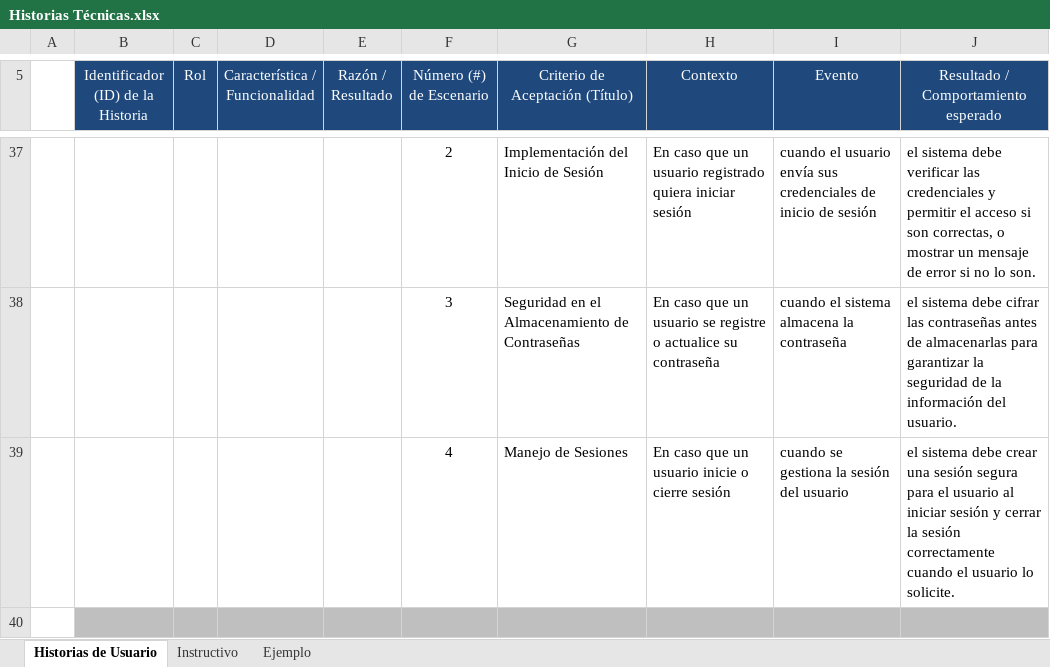
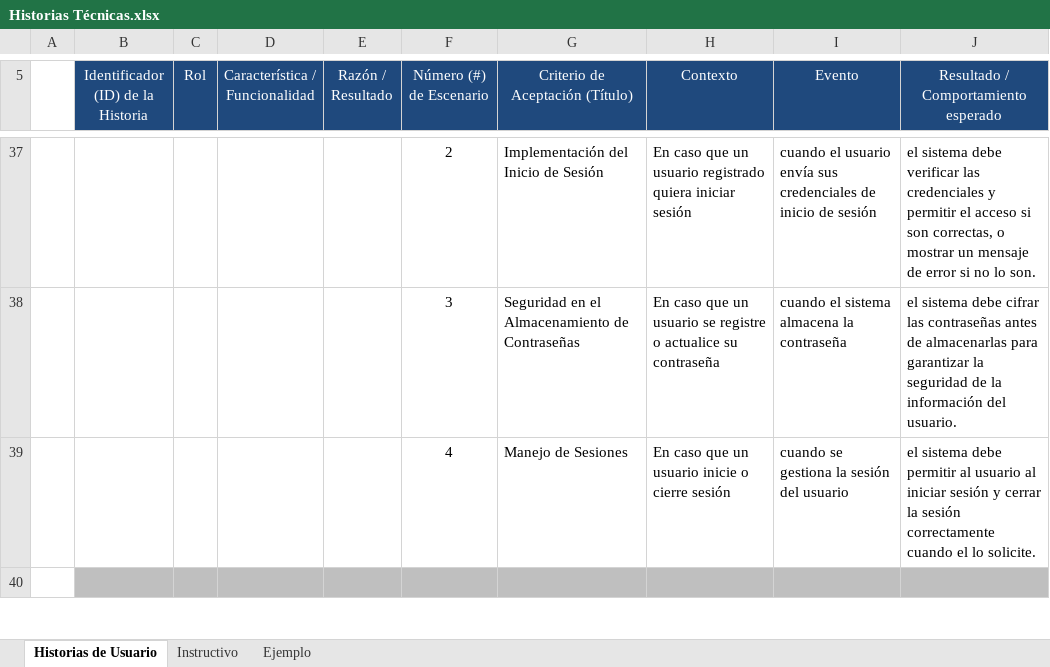
Before and after one commit to andres0v13d0/nova, an Excel workbook: Documentos/Historias Técnicas.xlsx, sheet Historias de Usuario, drawn as a sheet; only a part is shown, gaps mark what is left out; values as stored, in another font and other column widths than the file's, no borders; the diff covers the shown part only; the diff names each change by its address in the sheet, - before the commit and + after, or states it on an @@ line.

Commit message:
Update Historias Técnicas.xlsx

```diff
--- a/Documentos/Historias Técnicas.xlsx (sheet Historias de Usuario)
+++ b/Documentos/Historias Técnicas.xlsx (sheet Historias de Usuario)
-J39: …sistema debe crear una sesión segura para el usuario al iniciar sesión y cerrar la sesión correctamente cuando el usuario lo solicite.
+J39: …sistema debe permitir al usuario al iniciar sesión y cerrar la sesión correctamente cuando el lo solicite.
```
Also changed, not shown: 34 removed rows and 28 edited cells elsewhere in this sheet.
